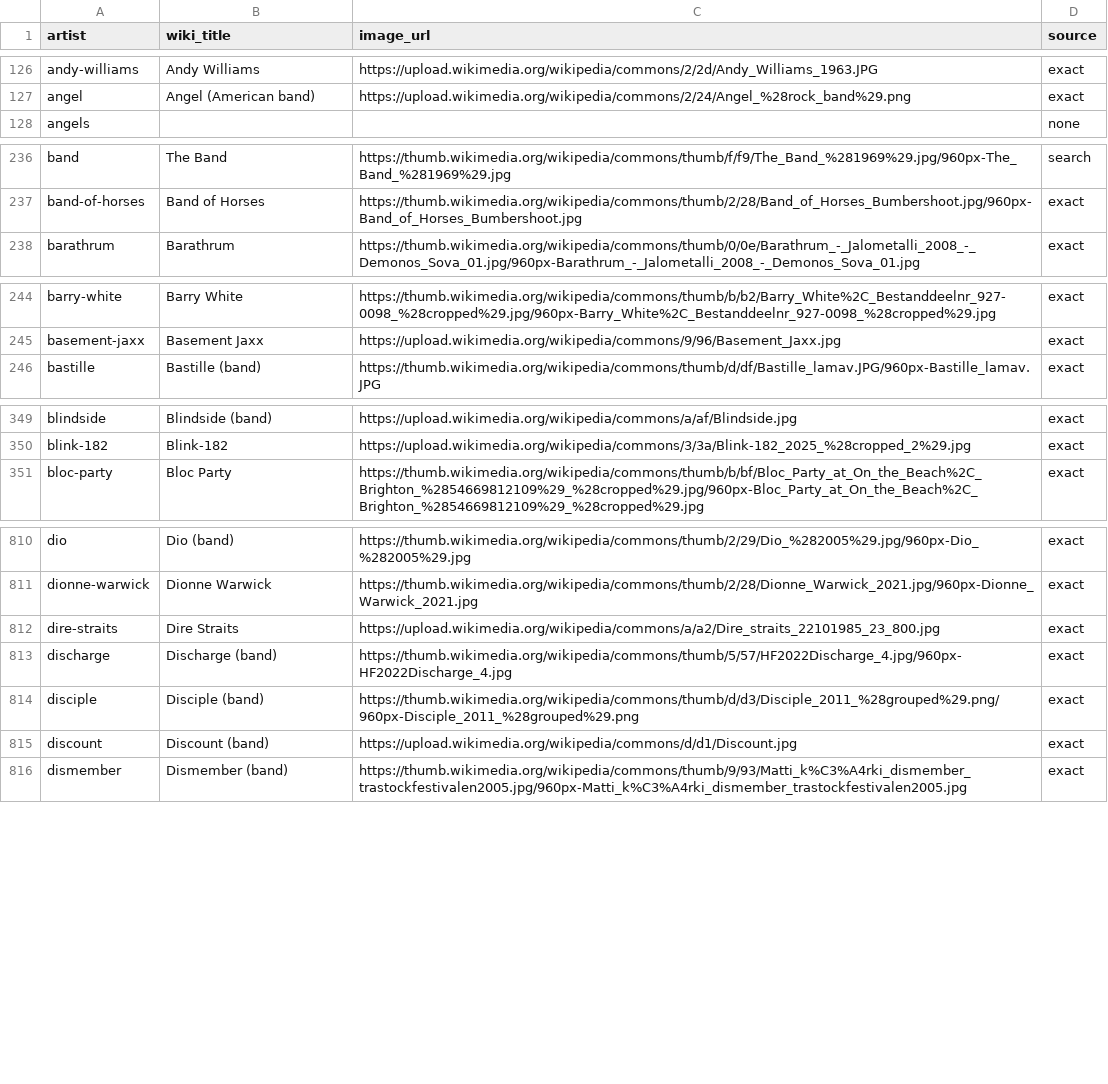
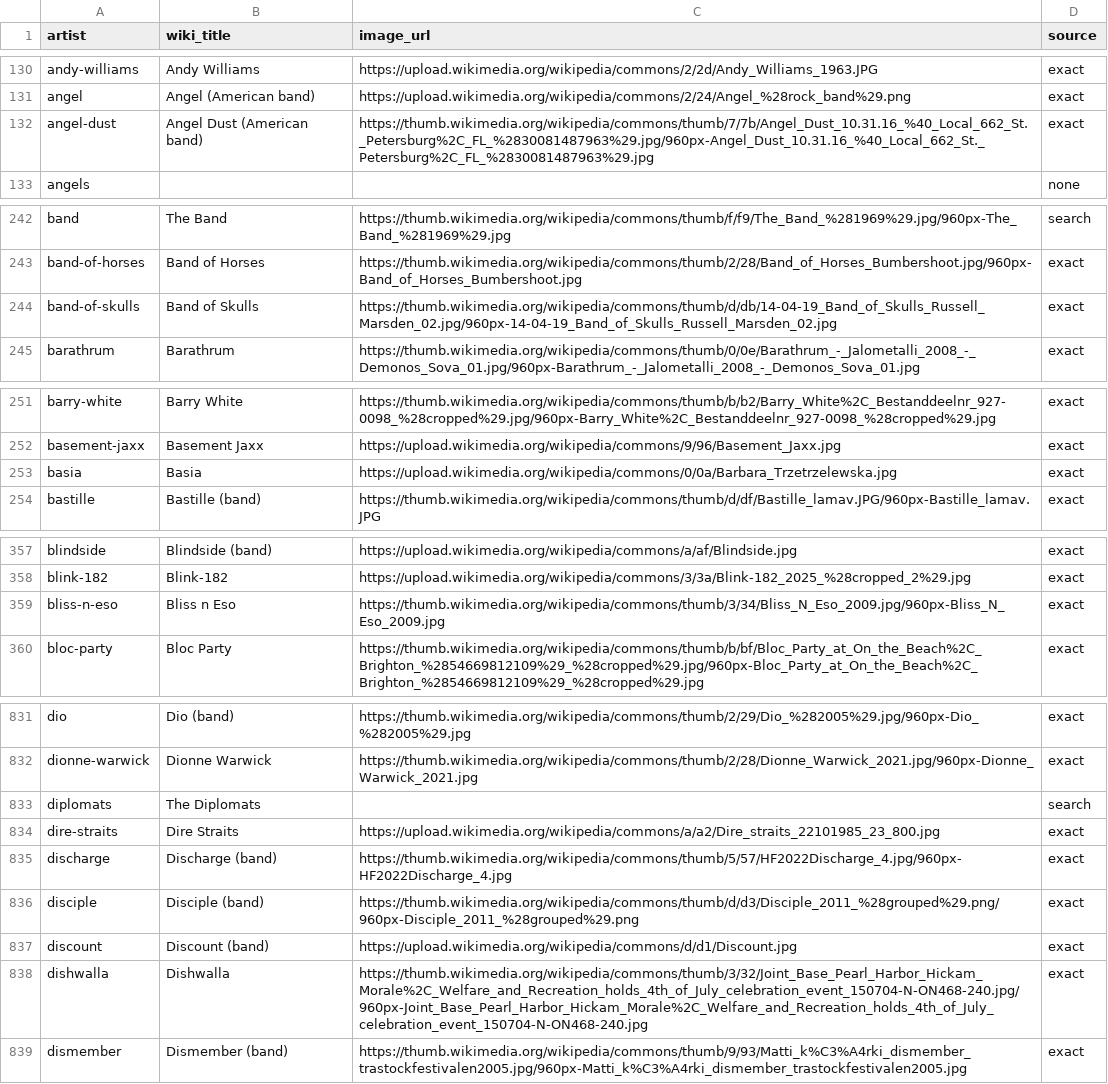
Before and after one commit to arukavina/baking-lyrics, a CSV file: baking/resources/artist_pages.csv, drawn as a sheet; only a part is shown, gaps mark what is left out; the diff covers the shown part only.

```diff
--- a/baking/resources/artist_pages.csv
+++ b/baking/resources/artist_pages.csv
@@ -127,2 +131,3 @@ andy-williams,Andy Williams,https://upload.wikimedia.org/wikipedia/commons/2/2d/
 angel,Angel (American band),https://upload.wikimedia.org/wikipedia/commons/2/24/Angel_%28rock_band%29.png,exact
+angel-dust,Angel Dust (American band),https://thumb.wikimedia.org/wikipedia/commons/thumb/7/7b/Angel_Dust_10.31.16_%40_Local_662_St._Petersburg%2C_FL_%2830081487963%29.jpg/960px-Angel_Dust_10.31.16_%40_Local_662_St._Petersburg%2C_FL_%2830081487963%29.jpg,exact
 angels,,,none
@@ -237,2 +243,3 @@ band,The Band,https://thumb.wikimedia.org/wikipedia/commons/thumb/f/f9/The_Band_
 band-of-horses,Band of Horses,https://thumb.wikimedia.org/wikipedia/commons/thumb/2/28/Band_of_Horses_Bumbershoot.jpg/960px-Band_of_Horses_Bumbershoot.jpg,exact
+band-of-skulls,Band of Skulls,https://thumb.wikimedia.org/wikipedia/commons/thumb/d/db/14-04-19_Band_of_Skulls_Russell_Marsden_02.jpg/960px-14-04-19_Band_of_Skulls_Russell_Marsden_02.jpg,exact
 barathrum,Barathrum,https://thumb.wikimedia.org/wikipedia/commons/thumb/0/0e/Barathrum_-_Jalometalli_2008_-_Demonos_Sova_01.jpg/960px-Barathrum_-_Jalometalli_2008_-_Demonos_Sova_01.jpg,exact
@@ -245,2 +252,3 @@ barry-white,Barry White,https://thumb.wikimedia.org/wikipedia/commons/thumb/b/b2
 basement-jaxx,Basement Jaxx,https://upload.wikimedia.org/wikipedia/commons/9/96/Basement_Jaxx.jpg,exact
+basia,Basia,https://upload.wikimedia.org/wikipedia/commons/0/0a/Barbara_Trzetrzelewska.jpg,exact
 bastille,Bastille (band),https://thumb.wikimedia.org/wikipedia/commons/thumb/d/df/Bastille_lamav.JPG/960px-Bastille_lamav.JPG,exact
@@ -350,2 +358,3 @@ blindside,Blindside (band),https://upload.wikimedia.org/wikipedia/commons/a/af/B
 blink-182,Blink-182,https://upload.wikimedia.org/wikipedia/commons/3/3a/Blink-182_2025_%28cropped_2%29.jpg,exact
+bliss-n-eso,Bliss n Eso,https://thumb.wikimedia.org/wikipedia/commons/thumb/3/34/Bliss_N_Eso_2009.jpg/960px-Bliss_N_Eso_2009.jpg,exact
 bloc-party,Bloc Party,https://thumb.wikimedia.org/wikipedia/commons/thumb/b/bf/Bloc_Party_at_On_the_Beach%2C_Brighton_%2854669812109%29_%28cropped%29.jpg/960px-Bloc_Party_at_On_the_Beach%2C_Brighton_%2854669812109%29_%28cropped%29.jpg,exact
@@ -811,2 +832,3 @@ dio,Dio (band),https://thumb.wikimedia.org/wikipedia/commons/thumb/2/29/Dio_%282
 dionne-warwick,Dionne Warwick,https://thumb.wikimedia.org/wikipedia/commons/thumb/2/28/Dionne_Warwick_2021.jpg/960px-Dionne_Warwick_2021.jpg,exact
+diplomats,The Diplomats,,search
 dire-straits,Dire Straits,https://upload.wikimedia.org/wikipedia/commons/a/a2/Dire_straits_22101985_23_800.jpg,exact
@@ -815,2 +837,3 @@ disciple,Disciple (band),https://thumb.wikimedia.org/wikipedia/commons/thumb/d/d
 discount,Discount (band),https://upload.wikimedia.org/wikipedia/commons/d/d1/Discount.jpg,exact
+dishwalla,Dishwalla,https://thumb.wikimedia.org/wikipedia/commons/thumb/3/32/Joint_Base_Pearl_Harbor_Hickam_Morale%2C_Welfare_and_Recreation_holds_4th_of_July_celebration_event_150704-N-ON468-240.jpg/960px-Joint_Base_Pearl_Harbor_Hickam_Morale%2C_Welfare_and_Recreation_holds_4th_of_July_celebration_event_150704-N-ON468-240.jpg,exact
 dismember,Dismember (band),https://thumb.wikimedia.org/wikipedia/commons/thumb/9/93/Matti_k%C3%A4rki_dismember_trastockfestivalen2005.jpg/960px-Matti_k%C3%A4rki_dismember_trastockfestivalen2005.jpg,exact
```
Also changed, not shown: 36 added rows elsewhere in this file.
